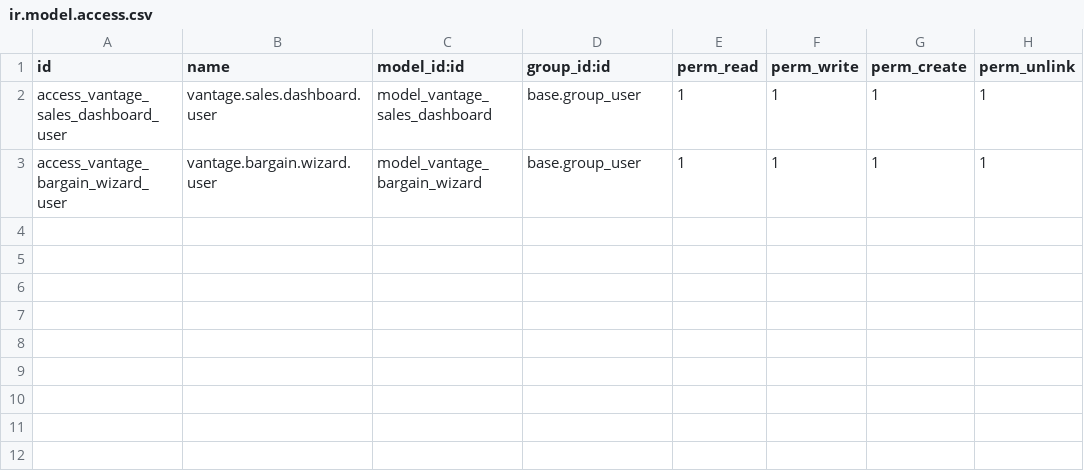
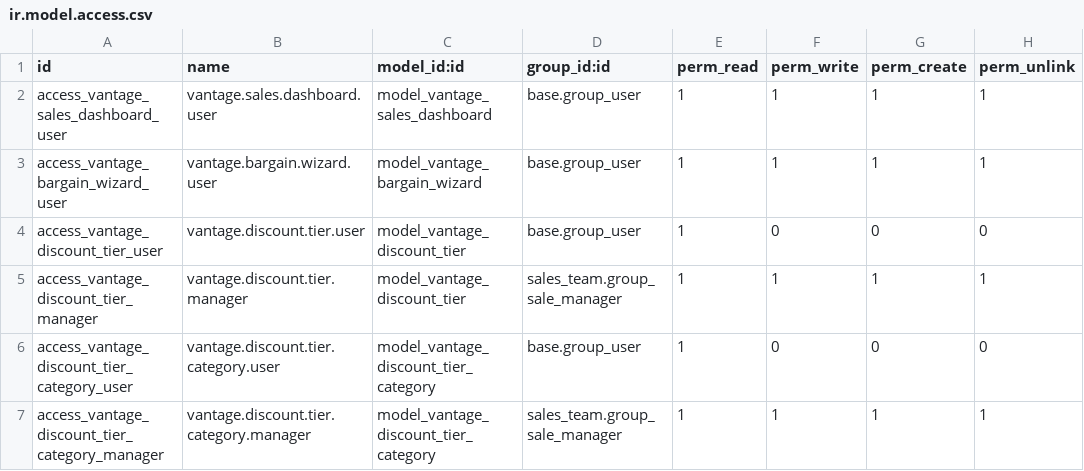
Before and after one commit to gytdrop/VantageOps, a CSV file: custom_addons/vantage_governance/security/ir.model.access.csv, drawn as a sheet.

Commit message:
feat: expand VantageOps with dynamic discount policies, proration wizard, and warehouse config

```diff
--- a/custom_addons/vantage_governance/security/ir.model.access.csv
+++ b/custom_addons/vantage_governance/security/ir.model.access.csv
@@ -3 +3,5 @@ access_vantage_sales_dashboard_user,vantage.sales.dashboard.user,model_vantage_s
 access_vantage_bargain_wizard_user,vantage.bargain.wizard.user,model_vantage_bargain_wizard,base.group_user,1,1,1,1
+access_vantage_discount_tier_user,vantage.discount.tier.user,model_vantage_discount_tier,base.group_user,1,0,0,0
+access_vantage_discount_tier_manager,vantage.discount.tier.manager,model_vantage_discount_tier,sales_team.group_sale_manager,1,1,1,1
+access_vantage_discount_tier_category_user,vantage.discount.tier.category.user,model_vantage_discount_tier_category,base.group_user,1,0,0,0
+access_vantage_discount_tier_category_manager,vantage.discount.tier.category.manager,model_vantage_discount_tier_category,sales_team.group_sale_manager,1,1,1,1
```
Also changed, not shown: custom_addons/vantage_fulfillment/security/ir.model.access.csv, 32 other files.
